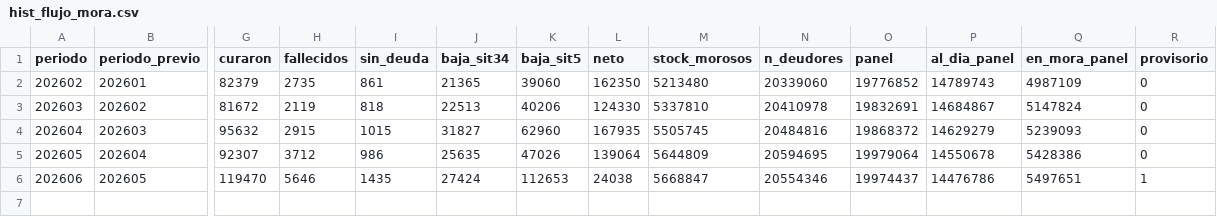
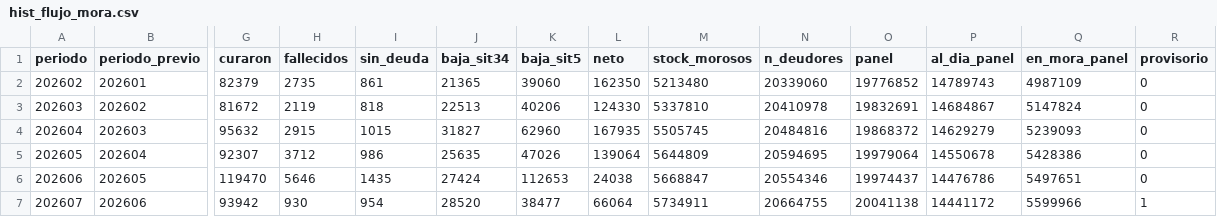
Before and after one commit to Capsula12/TABLERO_DEUDAS, a CSV file: historico/hist_flujo_mora.csv, drawn as a sheet; only a part is shown, gaps mark what is left out; rows hold the shown columns only; the diff names each change by its address in the sheet, - before the commit and + after, or states it on an @@ line.

```diff
--- a/historico/hist_flujo_mora.csv
+++ b/historico/hist_flujo_mora.csv
-R6 (provisorio): 1
+R6 (provisorio): 0
+row 7: 202607 | 202606 | 93942 | 930 | 954 | 28520 | 38477 | 66064 | 5734911 | 20664755 | 20041138 | 14441172 | 5599966 | 1
```
Also changed, not shown: 1 other file.
